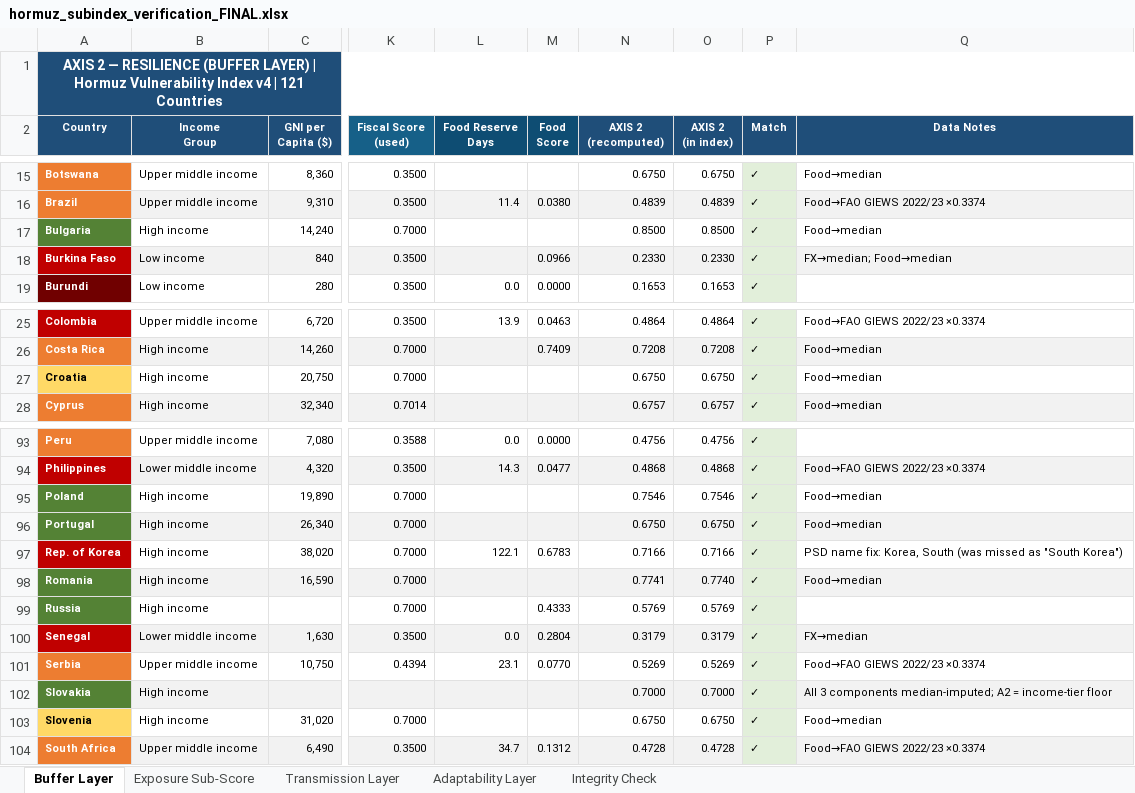
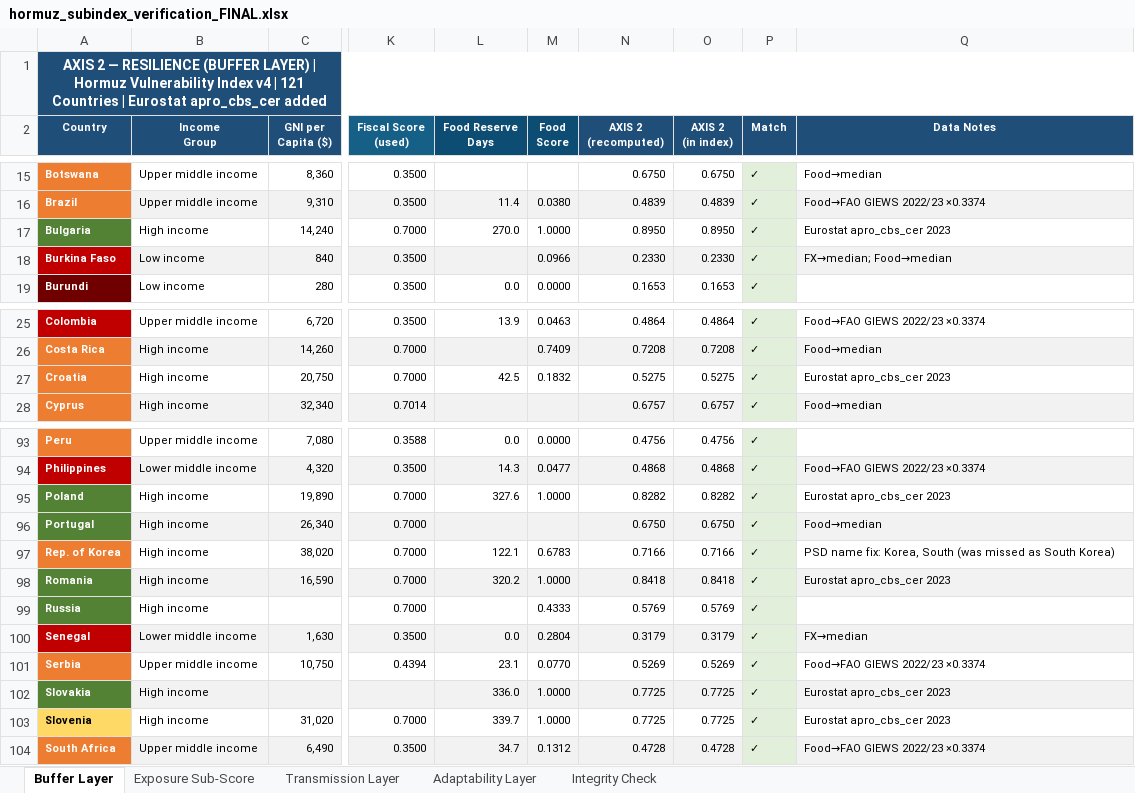
Before and after one commit to solus-ersatz/cookedindex, an Excel workbook: hormuz_subindex_verification_FINAL.xlsx, sheet Buffer Layer, drawn as a sheet; only a part is shown, gaps mark what is left out; values as stored, in another font and other column widths than the file's, no borders; the diff covers the shown part only; the diff names each change by its address in the sheet, - before the commit and + after, or states it on an @@ line.

```diff
--- a/hormuz_subindex_verification_FINAL.xlsx (sheet Buffer Layer)
+++ b/hormuz_subindex_verification_FINAL.xlsx (sheet Buffer Layer)
-A1 (Country): …121 Countries
+A1 (Country): …121 Countries | Eurostat apro_cbs_cer added
-L17 (Food Reserve Days): (empty)
+L17 (Food Reserve Days): 270.0
-M17 (Food Score): (empty)
+M17 (Food Score): 1.0000
-N17 (AXIS 2 (recomputed)): 0.8500
+N17 (AXIS 2 (recomputed)): 0.8950
-O17 (AXIS 2 (in index)): 0.8500
+O17 (AXIS 2 (in index)): 0.8950
-Q17 (Data Notes): Food→median
+Q17 (Data Notes): Eurostat apro_cbs_cer 2023
@@ A27 fill: #FFD966 → #ED7D31, text colour: black → #FFFFFF @@
-L27 (Food Reserve Days): (empty)
+L27 (Food Reserve Days): 42.5
-M27 (Food Score): (empty)
+M27 (Food Score): 0.1832
-N27 (AXIS 2 (recomputed)): 0.6750
+N27 (AXIS 2 (recomputed)): 0.5275
-O27 (AXIS 2 (in index)): 0.6750
+O27 (AXIS 2 (in index)): 0.5275
-Q27 (Data Notes): Food→median
+Q27 (Data Notes): Eurostat apro_cbs_cer 2023
-L95 (Food Reserve Days): (empty)
+L95 (Food Reserve Days): 327.6
-M95 (Food Score): (empty)
+M95 (Food Score): 1.0000
-N95 (AXIS 2 (recomputed)): 0.7546
+N95 (AXIS 2 (recomputed)): 0.8282
-O95 (AXIS 2 (in index)): 0.7546
+O95 (AXIS 2 (in index)): 0.8282
-Q95 (Data Notes): Food→median
+Q95 (Data Notes): Eurostat apro_cbs_cer 2023
-A97 fill: #C00000
+A97 fill: #ED7D31
-Q97 (Data Notes): …missed as "South Korea")
+Q97 (Data Notes): …missed as South Korea)
-L98 (Food Reserve Days): (empty)
+L98 (Food Reserve Days): 320.2
-M98 (Food Score): (empty)
+M98 (Food Score): 1.0000
-N98 (AXIS 2 (recomputed)): 0.7741
+N98 (AXIS 2 (recomputed)): 0.8418
-O98 (AXIS 2 (in index)): 0.7740
+O98 (AXIS 2 (in index)): 0.8418
-Q98 (Data Notes): Food→median
+Q98 (Data Notes): Eurostat apro_cbs_cer 2023
-L102 (Food Reserve Days): (empty)
+L102 (Food Reserve Days): 336.0
-M102:M103 (Food Score): (empty)
+M102:M103 (Food Score): 1.0000
-N102 (AXIS 2 (recomputed)): 0.7000
+N102 (AXIS 2 (recomputed)): 0.7725
-O102 (AXIS 2 (in index)): 0.7000
+O102 (AXIS 2 (in index)): 0.7725
-Q102 (Data Notes): All 3 components median-imputed; A2 = income-tier floor
+Q102 (Data Notes): Eurostat apro_cbs_cer 2023
-L103 (Food Reserve Days): (empty)
+L103 (Food Reserve Days): 339.7
-N103 (AXIS 2 (recomputed)): 0.6750
+N103 (AXIS 2 (recomputed)): 0.7725
-O103 (AXIS 2 (in index)): 0.6750
+O103 (AXIS 2 (in index)): 0.7725
-Q103 (Data Notes): Food→median
+Q103 (Data Notes): Eurostat apro_cbs_cer 2023
```
Also changed, not shown: 56 edited cells and cell formats elsewhere in this sheet, sheet Integrity Check, sheet Exposure Sub-Score, sheet Transmission Layer, sheet Adaptability Layer, hormuz_vulnerability_index_v4_russia_FINAL.xlsx.
